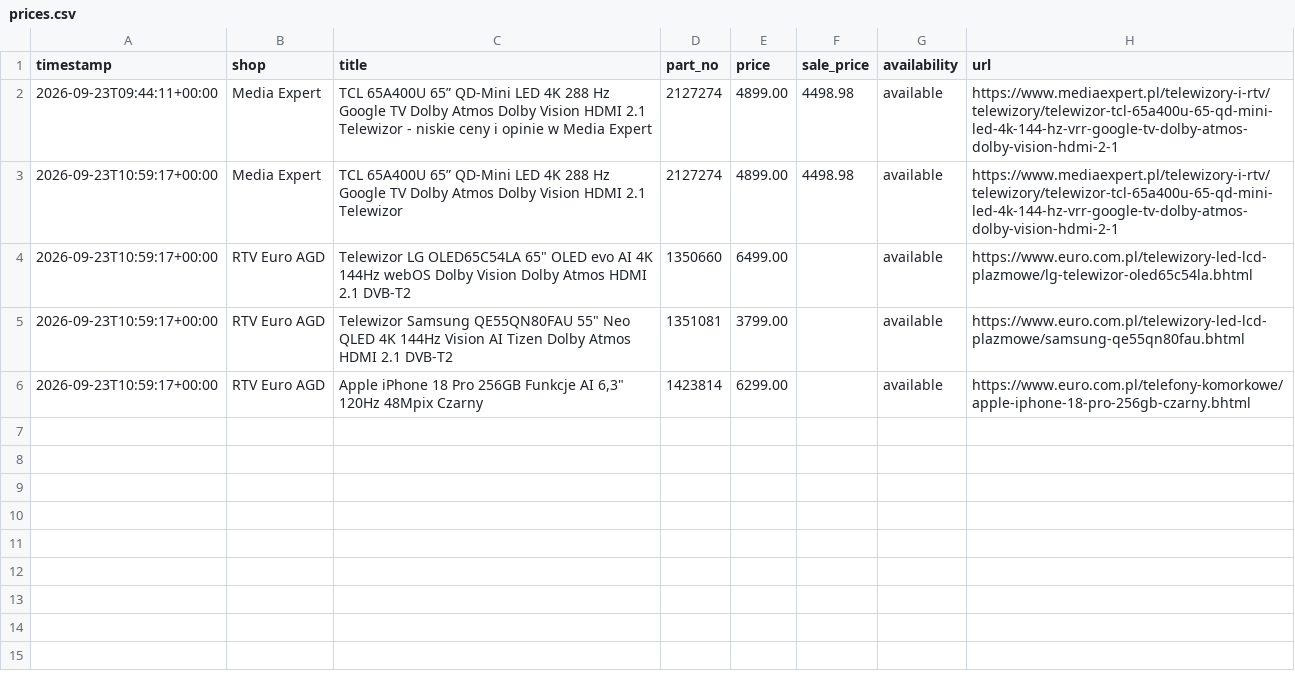
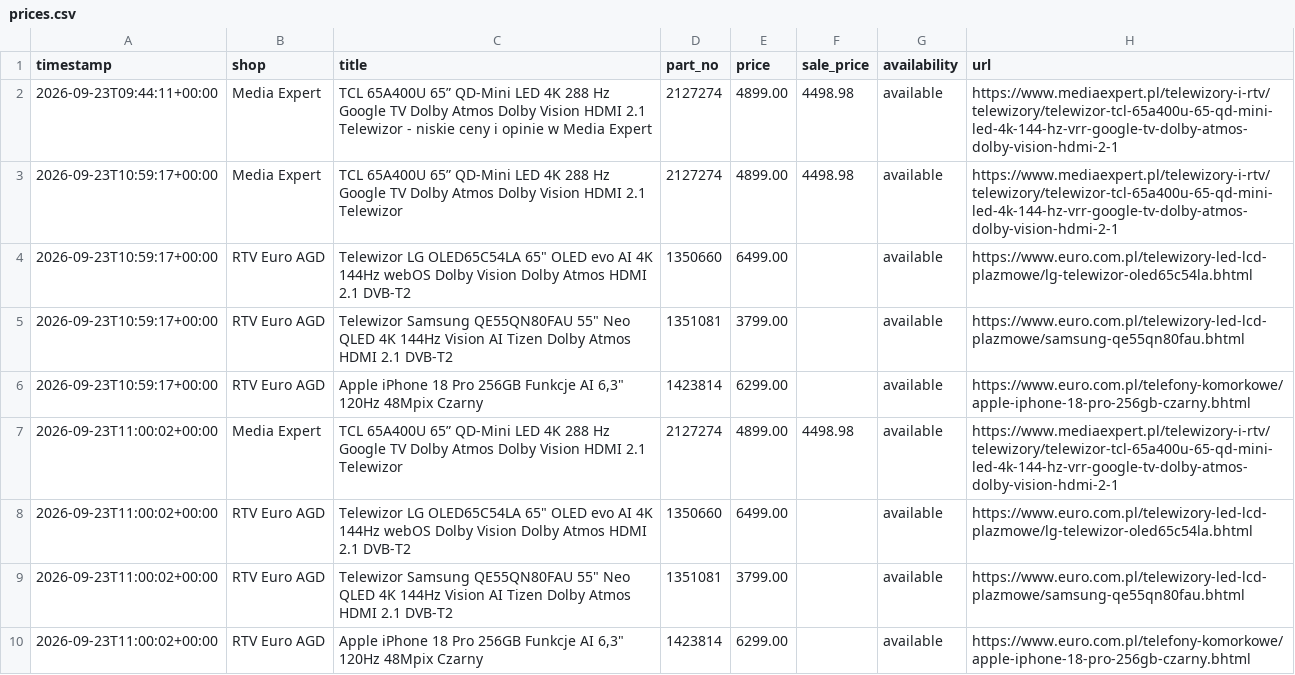
Before and after one commit to zarzycki100/price-scraper, a CSV file: data/prices.csv, drawn as a sheet.

Commit message:
Aktualizacja cen 2026-09-23 11:00 UTC

```diff
--- a/data/prices.csv
+++ b/data/prices.csv
@@ -6 +6,5 @@ timestamp,shop,title,part_no,price,sale_price,availability,url
 2026-09-23T10:59:17+00:00,RTV Euro AGD,"Apple iPhone 18 Pro 256GB Funkcje AI 6,3"" 120Hz 48Mpix Czarny",1423814,6299.00,,available,https://www.euro.com.pl/telefony-komorkowe/apple-iphone-18-pro-256gb-czarny.bhtml
+2026-09-23T11:00:02+00:00,Media Expert,TCL 65A400U 65” QD-Mini LED 4K 288 Hz Google TV Dolby Atmos Dolby Vision HDMI 2.1 Telewizor,2127274,4899.00,4498.98,available,https://www.mediaexpert.pl/telewizory-i-rtv/telewizory/telewizor-tcl-65a400u-65-qd-mini-led-4k-144-hz-vrr-google-tv-dolby-atmos-dolby-vision-hdmi-2-1
+2026-09-23T11:00:02+00:00,RTV Euro AGD,"Telewizor LG OLED65C54LA 65"" OLED evo AI 4K 144Hz webOS Dolby Vision Dolby Atmos HDMI 2.1 DVB-T2",1350660,6499.00,,available,https://www.euro.com.pl/telewizory-led-lcd-plazmowe/lg-telewizor-oled65c54la.bhtml
+2026-09-23T11:00:02+00:00,RTV Euro AGD,"Telewizor Samsung QE55QN80FAU 55"" Neo QLED 4K 144Hz Vision AI Tizen Dolby Atmos HDMI 2.1 DVB-T2",1351081,3799.00,,available,https://www.euro.com.pl/telewizory-led-lcd-plazmowe/samsung-qe55qn80fau.bhtml
+2026-09-23T11:00:02+00:00,RTV Euro AGD,"Apple iPhone 18 Pro 256GB Funkcje AI 6,3"" 120Hz 48Mpix Czarny",1423814,6299.00,,available,https://www.euro.com.pl/telefony-komorkowe/apple-iphone-18-pro-256gb-czarny.bhtml
```
